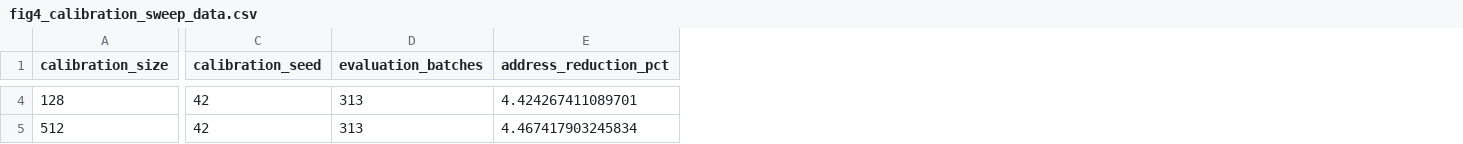
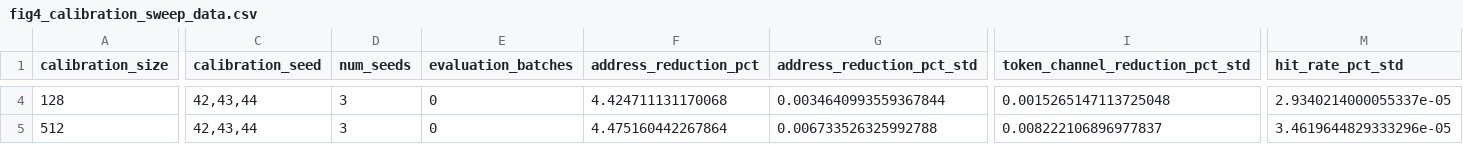
Before and after one commit to zhairui1995/QKFormer, a CSV file: paper/figures/data/fig4_calibration_sweep_data.csv, drawn as a sheet; only a part is shown, gaps mark what is left out; addresses are those after the commit; the diff covers the shown part only; the diff names each change by its address in the sheet, - before the commit and + after, or states it on an @@ line.

```diff
--- a/paper/figures/data/fig4_calibration_sweep_data.csv
+++ b/paper/figures/data/fig4_calibration_sweep_data.csv
+column D (num_seeds), rows 4-5: 3 | 3
+column G (address_reduction_pct_std), rows 4-5: 0.0034640993559367844 | 0.006733526325992788
+column I (token_channel_reduction_pct_std), rows 4-5: 0.0015265147113725048 | 0.008222106896977837
+column M (hit_rate_pct_std), rows 4-5: 2.9340214000055337e-05 | 3.4619644829333296e-05
-C4:C5 (calibration_seed): 42
+C4:C5 (calibration_seed): 42,43,44
-E4:E5 (evaluation_batches): 313
+E4:E5 (evaluation_batches): 0
-F4 (address_reduction_pct): 4.424267411089701
+F4 (address_reduction_pct): 4.424711131170068
-F5 (address_reduction_pct): 4.467417903245834
+F5 (address_reduction_pct): 4.475160442267864
```
Also changed, not shown: 42 edited cells elsewhere in this file, paper/figures/data/fig3_e1_reconstruction_data.csv, 19 other files.
